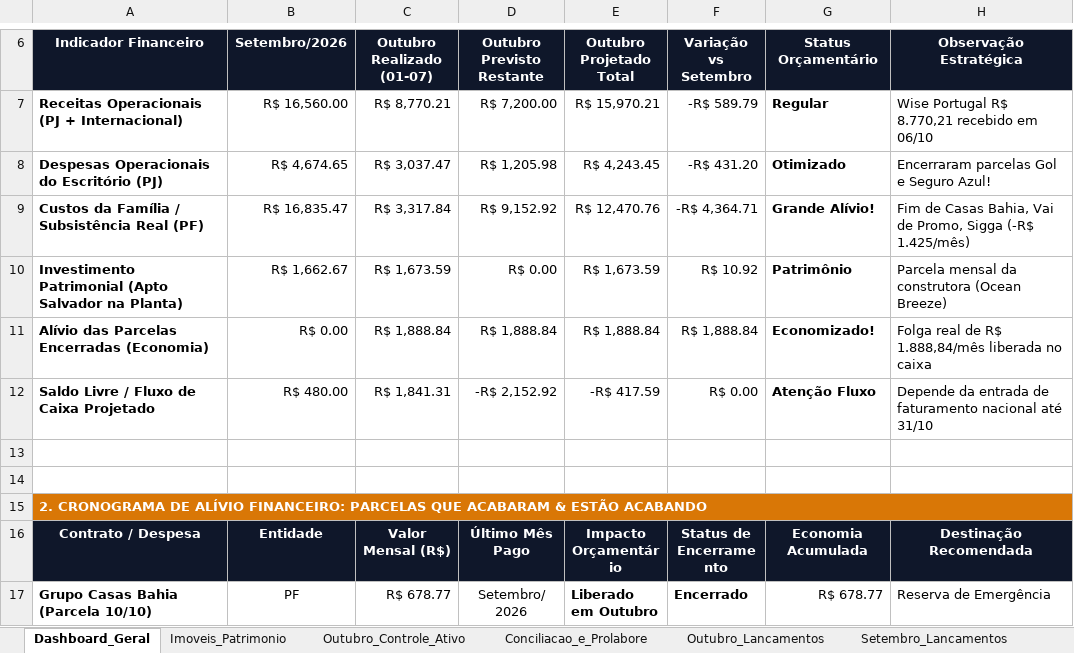
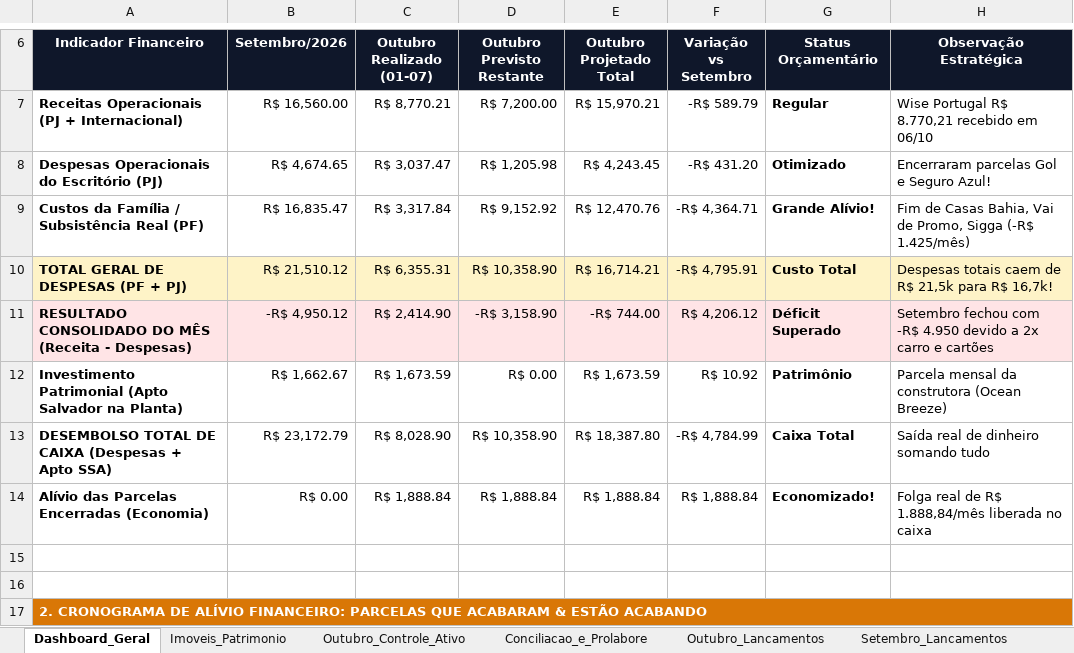
Before and after one commit to mateusbarrettoai-max/mateusbarrettoai-max.github.io, an Excel workbook: financeiro/CONTROLE_FINANCEIRO_MESTRE_2026_V3.xlsx, sheet Dashboard_Geral, drawn as a sheet; only a part is shown, gaps mark what is left out; the shorter side is filled out with more unchanged rows; values as stored, in another font and other column widths than the file's, no borders; removed rows and columns are numbered as before the commit, all else as after; the diff names each change by its address in the sheet, - before the commit and + after, or states it on an @@ line.

Commit message:
Adicionar celulas de Total de Despesas (PF+PJ) e Saldo Consolidado negativo de Setembro

```diff
--- a/financeiro/CONTROLE_FINANCEIRO_MESTRE_2026_V3.xlsx (sheet Dashboard_Geral)
+++ b/financeiro/CONTROLE_FINANCEIRO_MESTRE_2026_V3.xlsx (sheet Dashboard_Geral)
+row 10: TOTAL GERAL DE DESPESAS (PF + PJ) | R$ 21,510.12 | R$ 6,355.31 | R$ 10,358.90 | R$ 16,714.21 | -R$ 4,795.91 | Custo Total | Despesas totais caem de R$ 21,5k para R$ 16,7k!
+row 11: RESULTADO CONSOLIDADO DO MÊS (Receita - Despesas) | -R$ 4,950.12 | R$ 2,414.90 | -R$ 3,158.90 | -R$ 744.00 | R$ 4,206.12 | Déficit Superado | Setembro fechou com -R$ 4.950 devido a 2x carro e cartões
+row 13: DESEMBOLSO TOTAL DE CAIXA (Despesas + Apto SSA) | R$ 23,172.79 | R$ 8,028.90 | R$ 10,358.90 | R$ 18,387.80 | -R$ 4,784.99 | Caixa Total | Saída real de dinheiro somando tudo
-row 12: Saldo Livre / Fluxo de Caixa Projetado | R$ 480.00 | R$ 1,841.31 | -R$ 2,152.92 | -R$ 417.59 | R$ 0.00 | Atenção Fluxo | Depende da entrada de faturamento nacional até 31/10
```
Also changed, not shown: 1 other file.
